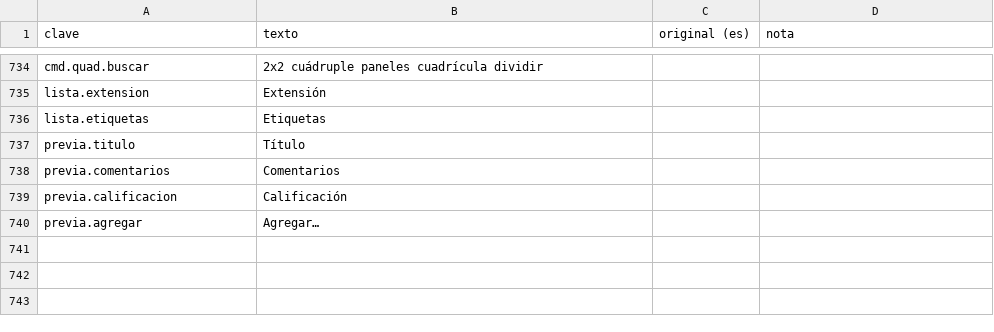
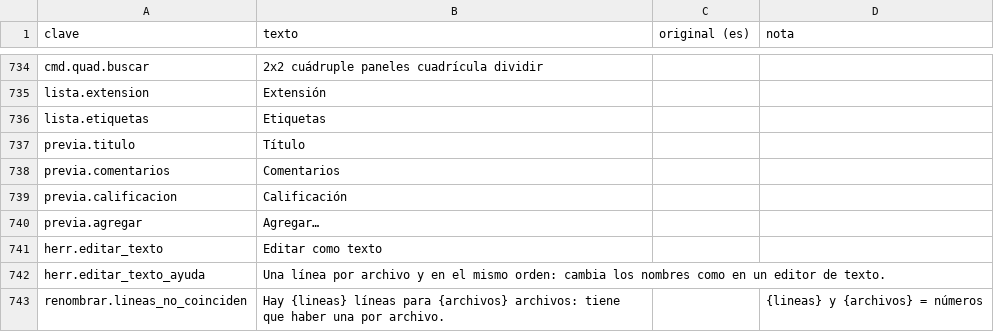
Before and after one commit to ElRobaMichis/rayo, a CSV file: idiomas/es.csv, drawn as a sheet; only a part is shown, gaps mark what is left out.

```diff
--- a/idiomas/es.csv
+++ b/idiomas/es.csv
@@ -746 +746,4 @@ previa.calificacion,Calificación,,
 previa.agregar,Agregar…,,
+herr.editar_texto,Editar como texto,,
+herr.editar_texto_ayuda,Una línea por archivo y en el mismo orden: cambia los nombres como en un editor de texto.,,
+renombrar.lineas_no_coinciden,Hay {lineas} líneas para {archivos} archivos: tiene que haber una por archivo.,,{lineas} y {archivos} = números
```
Also changed, not shown: idiomas/en.csv, 2 other files.
